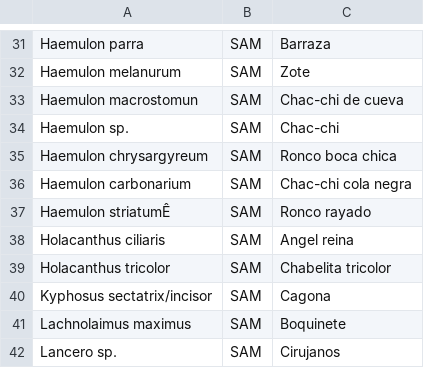
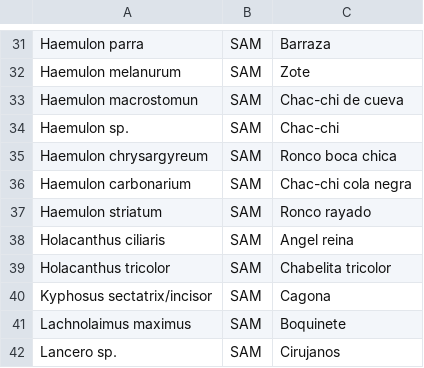
Before and after one commit to jepa/Meta_Data_Brasil, a CSV file: Parallel Analysis/Cobi_Imp.csv, drawn as a sheet; only a part is shown, gaps mark what is left out; the diff names each change by its address in the sheet, - before the commit and + after, or states it on an @@ line.

```diff
--- a/Parallel Analysis/Cobi_Imp.csv
+++ b/Parallel Analysis/Cobi_Imp.csv
-A37: Haemulon striatumÊ
+A37: Haemulon striatum
```
Also changed, not shown: 3 other files.
